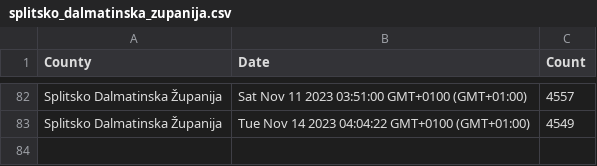
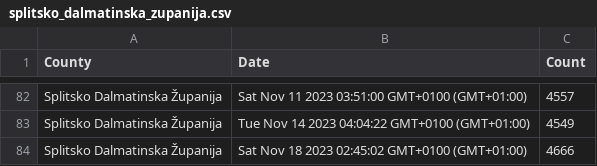
Before and after one commit to curkovicf/real-estate, a CSV file: data/flat/splitsko_dalmatinska_zupanija.csv, drawn as a sheet; only a part is shown, gaps mark what is left out.

```diff
--- a/data/flat/splitsko_dalmatinska_zupanija.csv
+++ b/data/flat/splitsko_dalmatinska_zupanija.csv
@@ -83 +83,2 @@ Splitsko Dalmatinska Županija,Sat Nov 11 2023 03:51:00 GMT+0100 (GMT+01:00),455
 Splitsko Dalmatinska Županija,Tue Nov 14 2023 04:04:22 GMT+0100 (GMT+01:00),4549
+Splitsko Dalmatinska Županija,Sat Nov 18 2023 02:45:02 GMT+0100 (GMT+01:00),4666
```
Also changed, not shown: data/flat/grad_zagreb.csv, data/flat/zadarska_zupanija.csv, 3 other files.
